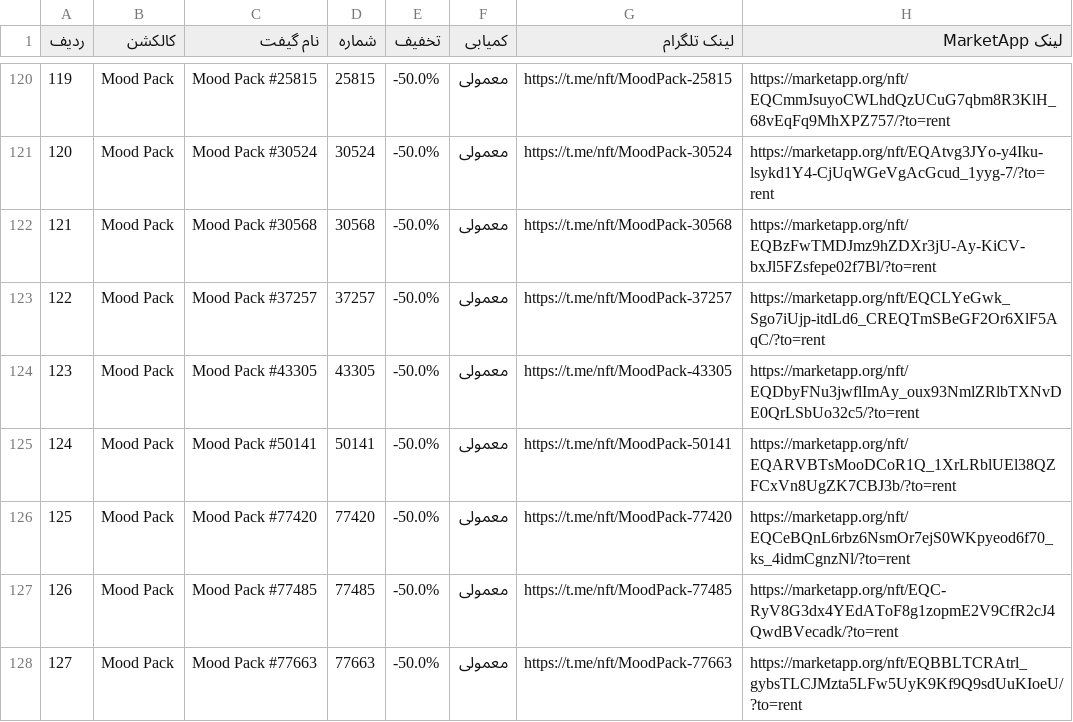
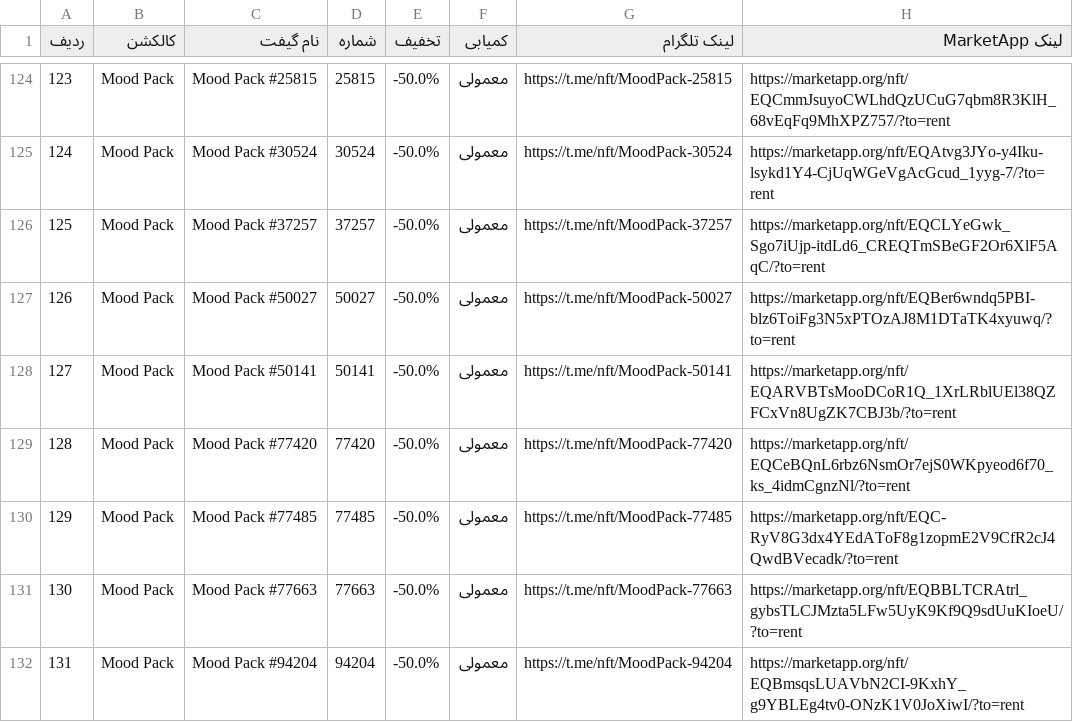
Before and after one commit to Zanjania0/market-deal-bot, a CSV file: discounts.csv, drawn as a sheet; only a part is shown, gaps mark what is left out; the shorter side is filled out with more unchanged rows; removed rows and columns are numbered as before the commit, all else as after; the diff covers the shown part only; the diff names each change by its address in the sheet, - before the commit and + after, or states it on an @@ line.

```diff
--- a/discounts.csv
+++ b/discounts.csv
@@ column A (ردیف) renumbered between rows 22 and 201 @@
-row 122: 121 | Mood Pack | Mood Pack #30568 | 30568 | -50.0% | معمولی | https://t.me/nft/MoodPack-30568 | https://marketapp.org/nft/EQBzFwTMDJmz9hZDXr3jU-Ay-KiCV-bxJl5FZsfepe02f7Bl/?to=rent
-C127 (نام گیفت): Mood Pack #43305
+C127 (نام گیفت): Mood Pack #50027
-D127 (شماره): 43305
+D127 (شماره): 50027
-G127 (لینک تلگرام): https://t.me/nft/MoodPack-43305
+G127 (لینک تلگرام): https://t.me/nft/MoodPack-50027
-H127 (لینک MarketApp): https://marketapp.org/nft/EQDbyFNu3jwflImAy_oux93NmlZRlbTXNvDE0QrLSbUo32c5/?to=rent
+H127 (لینک MarketApp): https://marketapp.org/nft/EQBer6wndq5PBI-blz6ToiFg3N5xPTOzAJ8M1DTaTK4xyuwq/?to=rent
```
Also changed, not shown: 5 added rows and 4 removed rows elsewhere in this file, 2 other files.
